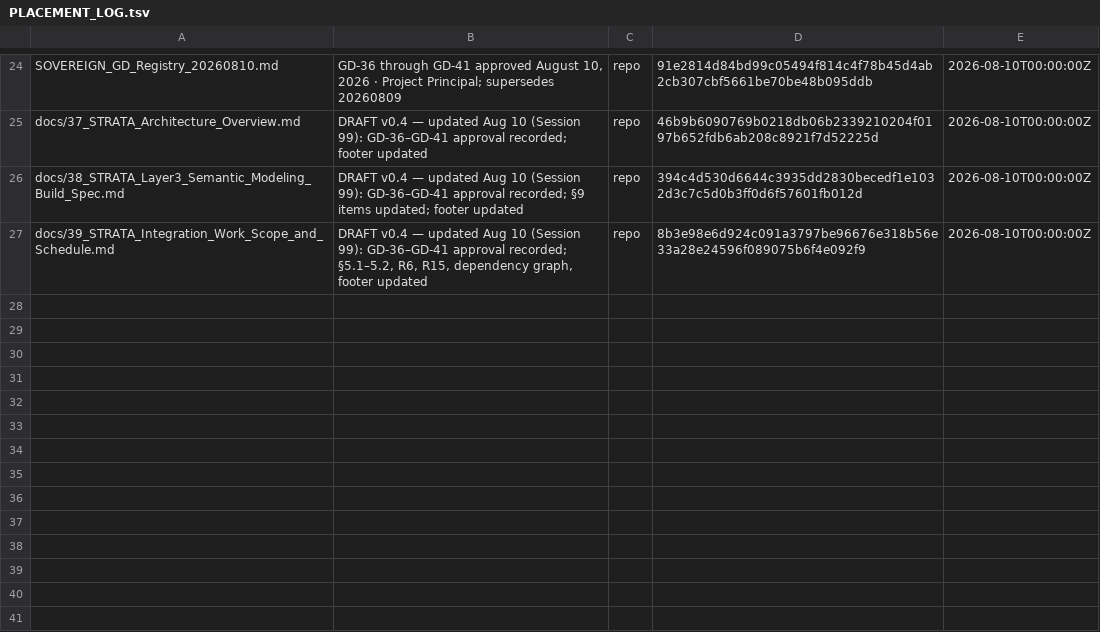
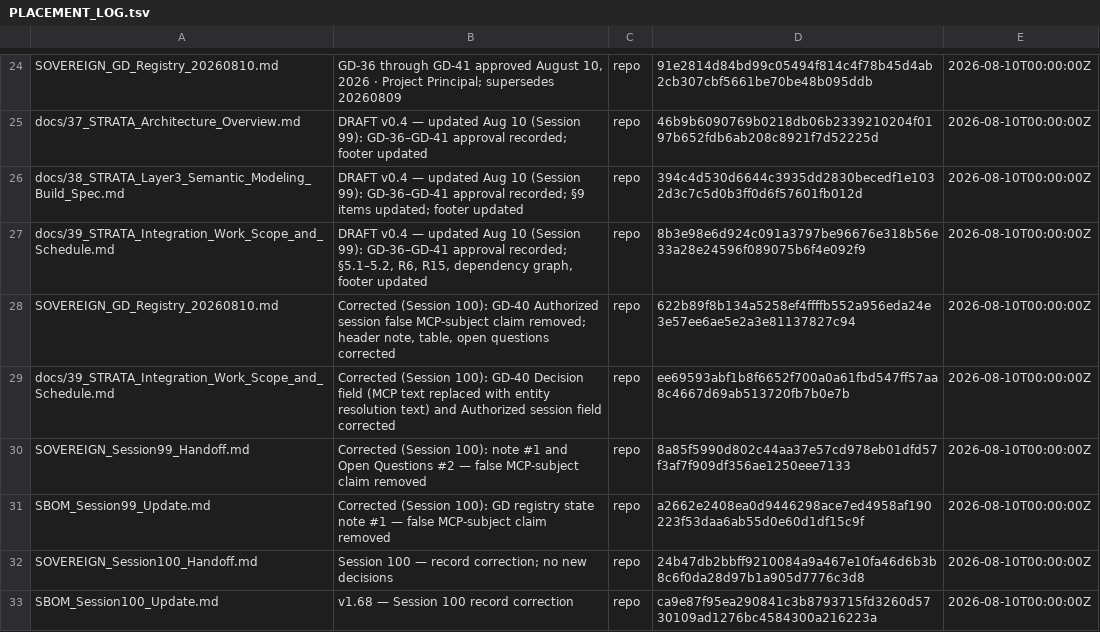
Before and after one commit to erichrumms/sovereign-platform, a TSV file: PLACEMENT_LOG.tsv, drawn as a sheet; only a part is shown, gaps mark what is left out.

Commit message:
fix: correct false GD-40 subject-change claim from Session 99 record
Session 99 falsely stated that "the proposed GD-40 subject was MCP registry
serving" and that the Project Principal re-scoped it to entity resolution.
GD-40's subject was entity resolution from its first proposal. Session 98
draft documents mislabeled GD-40 as MCP serving; Session 99 then treated
that draft mislabel as the authoritative proposed subject.

Corrected in: SOVEREIGN_GD_Registry_20260810.md (header note, confirmed-
decisions table, Authorized session field, Open Questions §2),
docs/39 (GD-40 Decision and Authorized session fields),
SOVEREIGN_Session99_Handoff.md (note #1, Open Questions #2),
SBOM_Session99_Update.md (GD registry state note).

The MCP-serving/persistent-service concern is accurately noted as a
distinct open item, separate from GD-40.

```diff
--- a/PLACEMENT_LOG.tsv
+++ b/PLACEMENT_LOG.tsv
@@ -27 +27,7 @@ docs/38_STRATA_Layer3_Semantic_Modeling_Build_Spec.md	DRAFT v0.4 — updated Aug
 docs/39_STRATA_Integration_Work_Scope_and_Schedule.md	DRAFT v0.4 — updated Aug 10 (Session 99): GD-36–GD-41 approval recorded; §5.1–5.2, R6, R15, dependency graph, footer updated	repo	8b3e98e6d924c091a3797be96676e318b56e33a28e24596f089075b6f4e092f9	2026-08-10T00:00:00Z
+SOVEREIGN_GD_Registry_20260810.md	Corrected (Session 100): GD-40 Authorized session false MCP-subject claim removed; header note, table, open questions corrected	repo	622b89f8b134a5258ef4ffffb552a956eda24e3e57ee6ae5e2a3e81137827c94	2026-08-10T00:00:00Z
+docs/39_STRATA_Integration_Work_Scope_and_Schedule.md	Corrected (Session 100): GD-40 Decision field (MCP text replaced with entity resolution text) and Authorized session field corrected	repo	ee69593abf1b8f6652f700a0a61fbd547ff57aa8c4667d69ab513720fb7b0e7b	2026-08-10T00:00:00Z
+SOVEREIGN_Session99_Handoff.md	Corrected (Session 100): note #1 and Open Questions #2 — false MCP-subject claim removed	repo	8a85f5990d802c44aa37e57cd978eb01dfd57f3af7f909df356ae1250eee7133	2026-08-10T00:00:00Z
+SBOM_Session99_Update.md	Corrected (Session 100): GD registry state note #1 — false MCP-subject claim removed	repo	a2662e2408ea0d9446298ace7ed4958af190223f53daa6ab55d0e60d1df15c9f	2026-08-10T00:00:00Z
+SOVEREIGN_Session100_Handoff.md	Session 100 — record correction; no new decisions	repo	24b47db2bbff9210084a9a467e10fa46d6b3b8c6f0da28d97b1a905d7776c3d8	2026-08-10T00:00:00Z
+SBOM_Session100_Update.md	v1.68 — Session 100 record correction	repo	ca9e87f95ea290841c3b8793715fd3260d5730109ad1276bc4584300a216223a	2026-08-10T00:00:00Z
```
Also changed, not shown: 6 other files.
